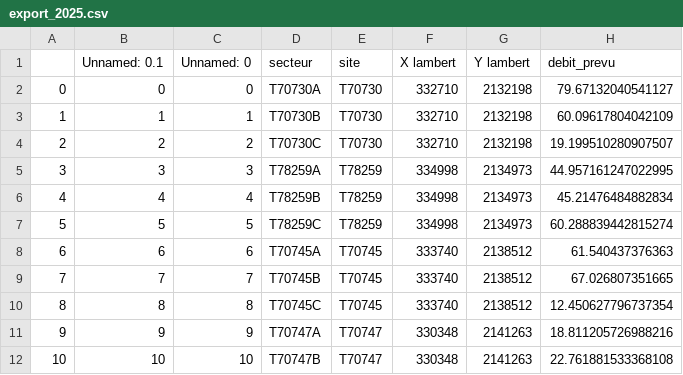
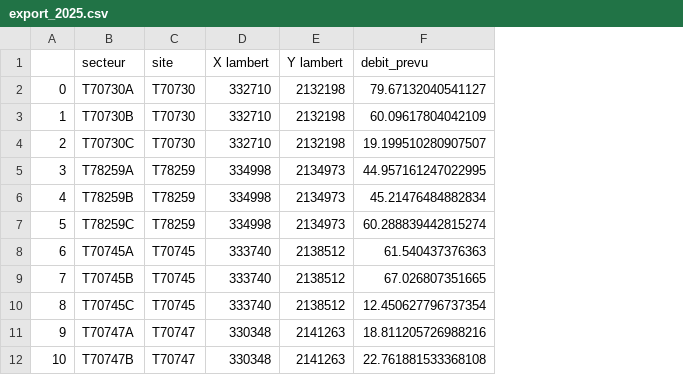
Before and after one commit to hughdmr/SCOC-EIT-l-communications-2022, a CSV file: exports/export_2025.csv, drawn as a sheet; only a part is shown; the diff names each change by its address in the sheet, - before the commit and + after, or states it on an @@ line.

```diff
--- a/exports/export_2025.csv
+++ b/exports/export_2025.csv
-column B (Unnamed: 0.1), rows 2-12: 0 | 1 | 2 | 3 | 4 | 5 | 6 | 7 | 8 | 9 | 10
-column C (Unnamed: 0), rows 2-12: 0 | 1 | 2 | 3 | 4 | 5 | 6 | 7 | 8 | 9 | 10
```
Also changed, not shown: exports/export_2024.csv, exports/export_2026.csv, 2 other files.
